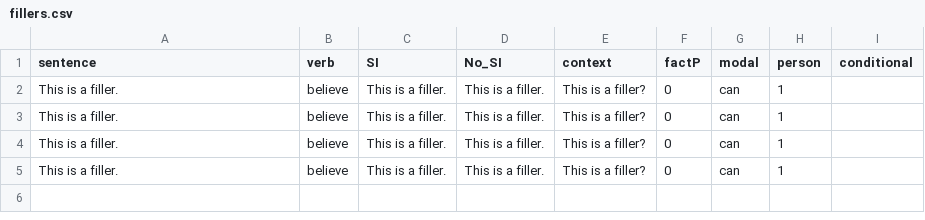
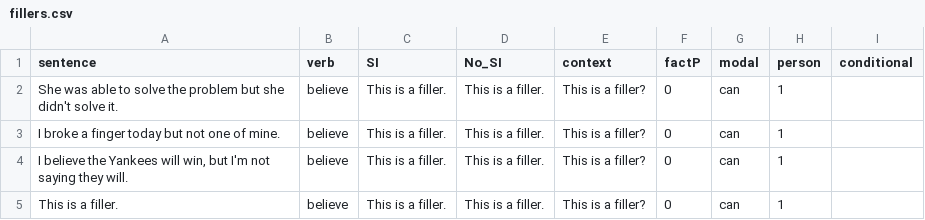
Before and after one commit to AmandaPop/reasoning-judgements, a CSV file: data_csv/fillers.csv, drawn as a sheet.

```diff
--- a/data_csv/fillers.csv
+++ b/data_csv/fillers.csv
@@ -1,5 +1,5 @@
 sentence,verb,SI,No_SI,context,factP,modal,person,conditional
-This is a filler.,believe,This is a filler.,This is a filler.,This is a filler?,0,can,1
-This is a filler.,believe,This is a filler.,This is a filler.,This is a filler?,0,can,1
-This is a filler.,believe,This is a filler.,This is a filler.,This is a filler?,0,can,1
+She was able to solve the problem but she didn't solve it.,believe,This is a filler.,This is a filler.,This is a filler?,0,can,1
+I broke a finger today but not one of mine.,believe,This is a filler.,This is a filler.,This is a filler?,0,can,1
+"I believe the Yankees will win, but I'm not saying they will".,believe,This is a filler.,This is a filler.,This is a filler?,0,can,1
 This is a filler.,believe,This is a filler.,This is a filler.,This is a filler?,0,can,1
```
Also changed, not shown: 1 other file.
